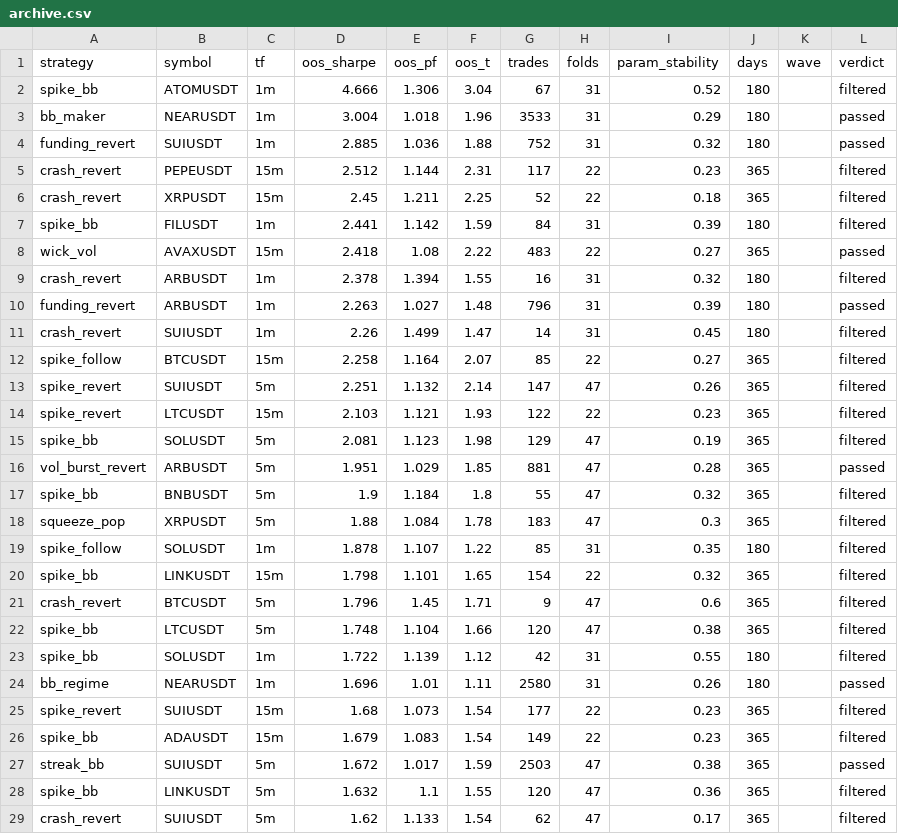
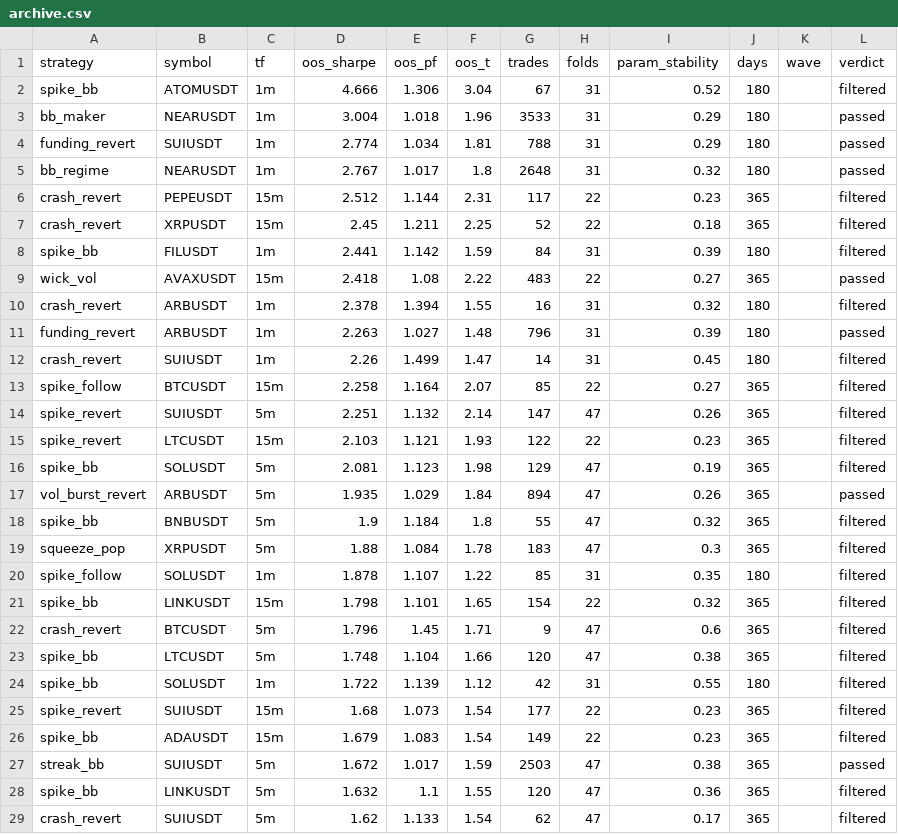
Before and after one commit to davletovaalmira11-creator/scalp-lab-pro, a CSV file: engines/scalp/reports/archive.csv, drawn as a sheet; only a part is shown.

```diff
--- a/engines/scalp/reports/archive.csv
+++ b/engines/scalp/reports/archive.csv
@@ -3,3 +3,4 @@ spike_bb,ATOMUSDT,1m,4.666,1.306,3.04,67,31,0.52,180,,filtered
 bb_maker,NEARUSDT,1m,3.004,1.018,1.96,3533,31,0.29,180,,passed
-funding_revert,SUIUSDT,1m,2.885,1.036,1.88,752,31,0.32,180,,passed
+funding_revert,SUIUSDT,1m,2.774,1.034,1.81,788,31,0.29,180,,passed
+bb_regime,NEARUSDT,1m,2.767,1.017,1.8,2648,31,0.32,180,,passed
 crash_revert,PEPEUSDT,15m,2.512,1.144,2.31,117,22,0.23,365,,filtered
@@ -15,3 +16,3 @@ spike_revert,LTCUSDT,15m,2.103,1.121,1.93,122,22,0.23,365,,filtered
 spike_bb,SOLUSDT,5m,2.081,1.123,1.98,129,47,0.19,365,,filtered
-vol_burst_revert,ARBUSDT,5m,1.951,1.029,1.85,881,47,0.28,365,,passed
+vol_burst_revert,ARBUSDT,5m,1.935,1.029,1.84,894,47,0.26,365,,passed
 spike_bb,BNBUSDT,5m,1.9,1.184,1.8,55,47,0.32,365,,filtered
@@ -23,3 +24,2 @@ spike_bb,LTCUSDT,5m,1.748,1.104,1.66,120,47,0.38,365,,filtered
 spike_bb,SOLUSDT,1m,1.722,1.139,1.12,42,31,0.55,180,,filtered
-bb_regime,NEARUSDT,1m,1.696,1.01,1.11,2580,31,0.26,180,,passed
 spike_revert,SUIUSDT,15m,1.68,1.073,1.54,177,22,0.23,365,,filtered
```
Also changed, not shown: engines/scalp/reports/leaderboard.csv, 4 other files.
